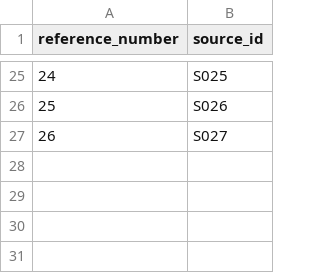
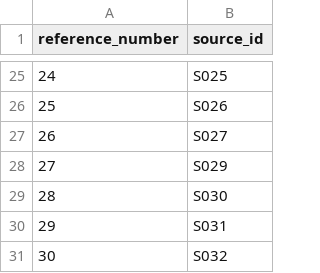
Before and after one commit to nikitakozyr51-wq/diplom-moi, a CSV file: research/literature/citation-map.csv, drawn as a sheet; only a part is shown, gaps mark what is left out; the diff names each change by its address in the sheet, - before the commit and + after, or states it on an @@ line.

```diff
--- a/research/literature/citation-map.csv
+++ b/research/literature/citation-map.csv
+row 28: 27 | S029
+row 29: 28 | S030
+row 30: 29 | S031
+row 31: 30 | S032
```
Also changed, not shown: research/evidence.csv, research/sources.csv, 14 other files.
